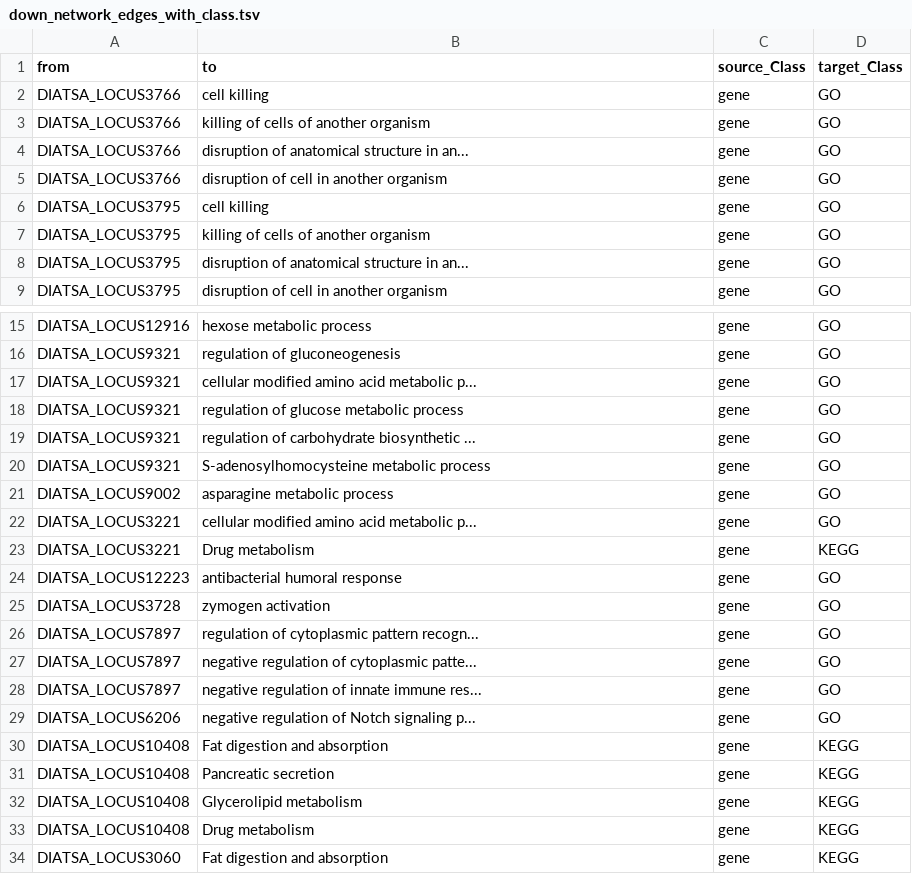
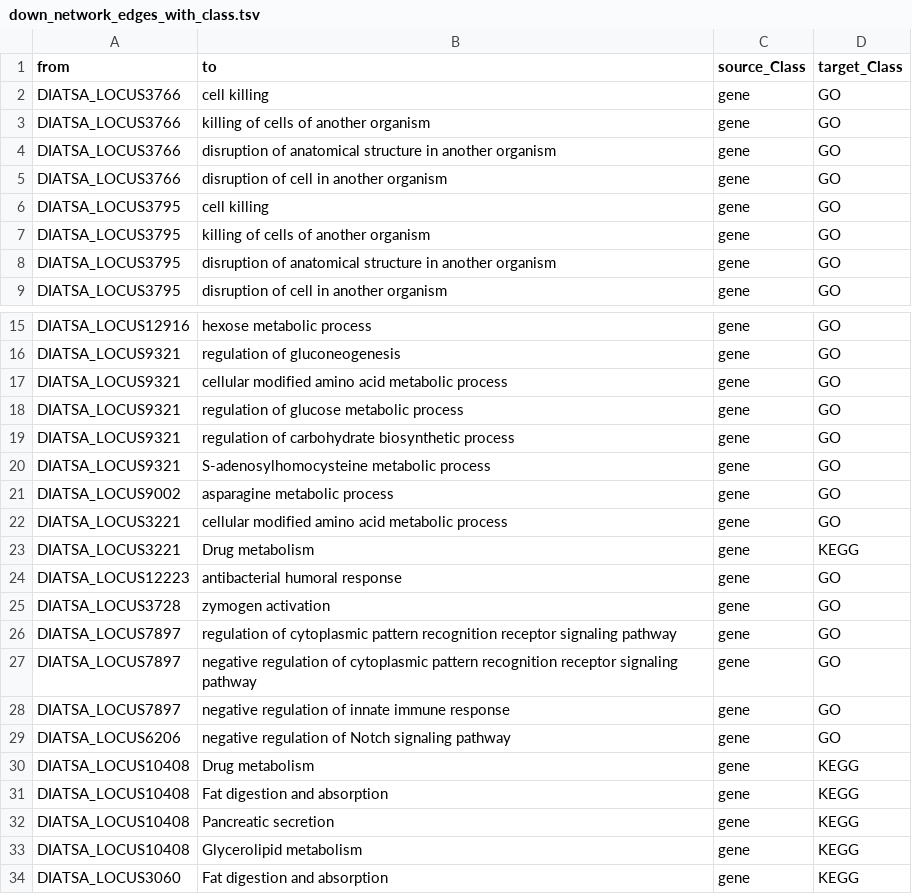
Before and after one commit to jomare1188/probable-doodle, a TSV file: rnaseq/run_paired_samples/star_salmon/deseq2_qc/down_network_edges_with_class.tsv, drawn as a sheet; only a part is shown, gaps mark what is left out.

```diff
--- a/rnaseq/run_paired_samples/star_salmon/deseq2_qc/down_network_edges_with_class.tsv
+++ b/rnaseq/run_paired_samples/star_salmon/deseq2_qc/down_network_edges_with_class.tsv
@@ -3,3 +3,3 @@ DIATSA_LOCUS3766	cell killing	gene	GO
 DIATSA_LOCUS3766	killing of cells of another organism	gene	GO
-DIATSA_LOCUS3766	disruption of anatomical structure in an...	gene	GO
+DIATSA_LOCUS3766	disruption of anatomical structure in another organism	gene	GO
 DIATSA_LOCUS3766	disruption of cell in another organism	gene	GO
@@ -7,3 +7,3 @@ DIATSA_LOCUS3795	cell killing	gene	GO
 DIATSA_LOCUS3795	killing of cells of another organism	gene	GO
-DIATSA_LOCUS3795	disruption of anatomical structure in an...	gene	GO
+DIATSA_LOCUS3795	disruption of anatomical structure in another organism	gene	GO
 DIATSA_LOCUS3795	disruption of cell in another organism	gene	GO
@@ -16,8 +16,8 @@ DIATSA_LOCUS12916	hexose metabolic process	gene	GO
 DIATSA_LOCUS9321	regulation of gluconeogenesis	gene	GO
-DIATSA_LOCUS9321	cellular modified amino acid metabolic p...	gene	GO
+DIATSA_LOCUS9321	cellular modified amino acid metabolic process	gene	GO
 DIATSA_LOCUS9321	regulation of glucose metabolic process	gene	GO
-DIATSA_LOCUS9321	regulation of carbohydrate biosynthetic ...	gene	GO
+DIATSA_LOCUS9321	regulation of carbohydrate biosynthetic process	gene	GO
 DIATSA_LOCUS9321	S-adenosylhomocysteine metabolic process	gene	GO
 DIATSA_LOCUS9002	asparagine metabolic process	gene	GO
-DIATSA_LOCUS3221	cellular modified amino acid metabolic p...	gene	GO
+DIATSA_LOCUS3221	cellular modified amino acid metabolic process	gene	GO
 DIATSA_LOCUS3221	Drug metabolism	gene	KEGG
@@ -25,6 +25,7 @@ DIATSA_LOCUS12223	antibacterial humoral response	gene	GO
 DIATSA_LOCUS3728	zymogen activation	gene	GO
-DIATSA_LOCUS7897	regulation of cytoplasmic pattern recogn...	gene	GO
-DIATSA_LOCUS7897	negative regulation of cytoplasmic patte...	gene	GO
-DIATSA_LOCUS7897	negative regulation of innate immune res...	gene	GO
-DIATSA_LOCUS6206	negative regulation of Notch signaling p...	gene	GO
+DIATSA_LOCUS7897	regulation of cytoplasmic pattern recognition receptor signaling pathway	gene	GO
+DIATSA_LOCUS7897	negative regulation of cytoplasmic pattern recognition receptor signaling pathway	gene	GO
+DIATSA_LOCUS7897	negative regulation of innate immune response	gene	GO
+DIATSA_LOCUS6206	negative regulation of Notch signaling pathway	gene	GO
+DIATSA_LOCUS10408	Drug metabolism	gene	KEGG
 DIATSA_LOCUS10408	Fat digestion and absorption	gene	KEGG
@@ -32,3 +33,2 @@ DIATSA_LOCUS10408	Pancreatic secretion	gene	KEGG
 DIATSA_LOCUS10408	Glycerolipid metabolism	gene	KEGG
-DIATSA_LOCUS10408	Drug metabolism	gene	KEGG
 DIATSA_LOCUS3060	Fat digestion and absorption	gene	KEGG
```
Also changed, not shown: rnaseq/run_paired_samples/star_salmon/deseq2_qc/gene_network_down_edges.tsv, rnaseq/run_paired_samples/star_salmon/deseq2_qc/gene_network_up_edges.tsv, 30 other files.
